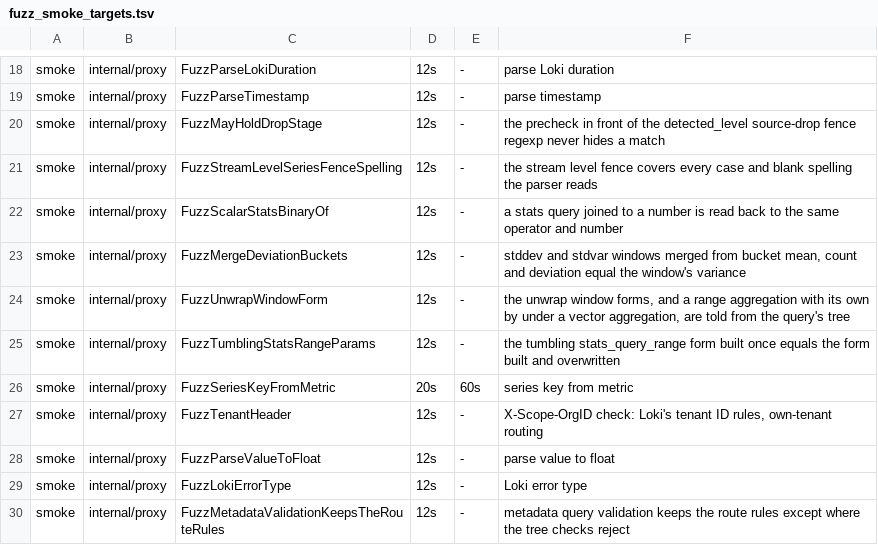
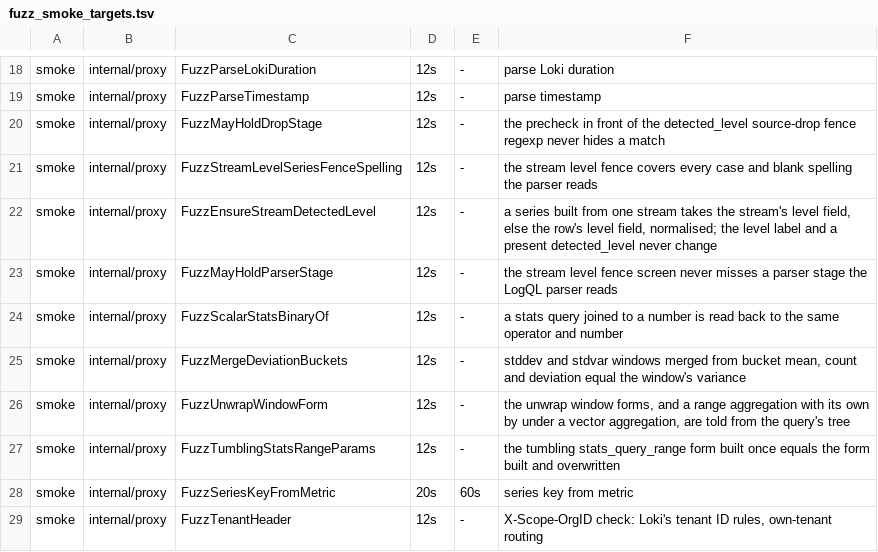
Before and after one commit to ReliablyObserve/loki-vl-proxy, a TSV file: scripts/ci/fuzz_smoke_targets.tsv, drawn as a sheet; only a part is shown, gaps mark what is left out; the shorter side is filled out with more unchanged rows; the diff names each change by its address in the sheet, - before the commit and + after, or states it on an @@ line.

Commit message:
fix: one stream gets one detected_level on every metric query type
A stream labelled level="ERROR" said ERROR on the bare-parser stats read
(count_over_time | logfmt, sort(rate | json) on query_range), on the
raw-row reads (rate | json) and on stats answers relabelled by stream (an
unwrap at a step the range divides), while plain range functions said
error. A stream labelled severity, LEVEL or lvl had no detected_level
there at all. Those proxy-side paths copied the stored level and read no
other level key; they now take the stream's level fields, else the row's
level field, normalised as Loki does, and keep the level label as stored.

Plain range functions were already right: VictoriaLogs v1.49.0 and v1.53.0
compute the same values with the chain the proxy sends (recorded with the
VictoriaLogs oracle). The emulator gains an opt-in rule that reads stream
fields as VictoriaLogs does, pinned to that recording.

The stream level fence moves to v2 and also covers every metric query with
a parser stage; LogsQL and VictoriaLogs calls do not change.

Registry: semantics/detected-level-one-value-per-stream (pending).

```diff
--- a/scripts/ci/fuzz_smoke_targets.tsv
+++ b/scripts/ci/fuzz_smoke_targets.tsv
+row 22: smoke | internal/proxy | FuzzEnsureStreamDetectedLevel | 12s | - | a series built from one stream takes the stream's level field, else the row's level field, normalised; the level label and a present detected_level never change
+row 23: smoke | internal/proxy | FuzzMayHoldParserStage | 12s | - | the stream level fence screen never misses a parser stage the LogQL parser reads
```
Also changed, not shown: 23 other files.
